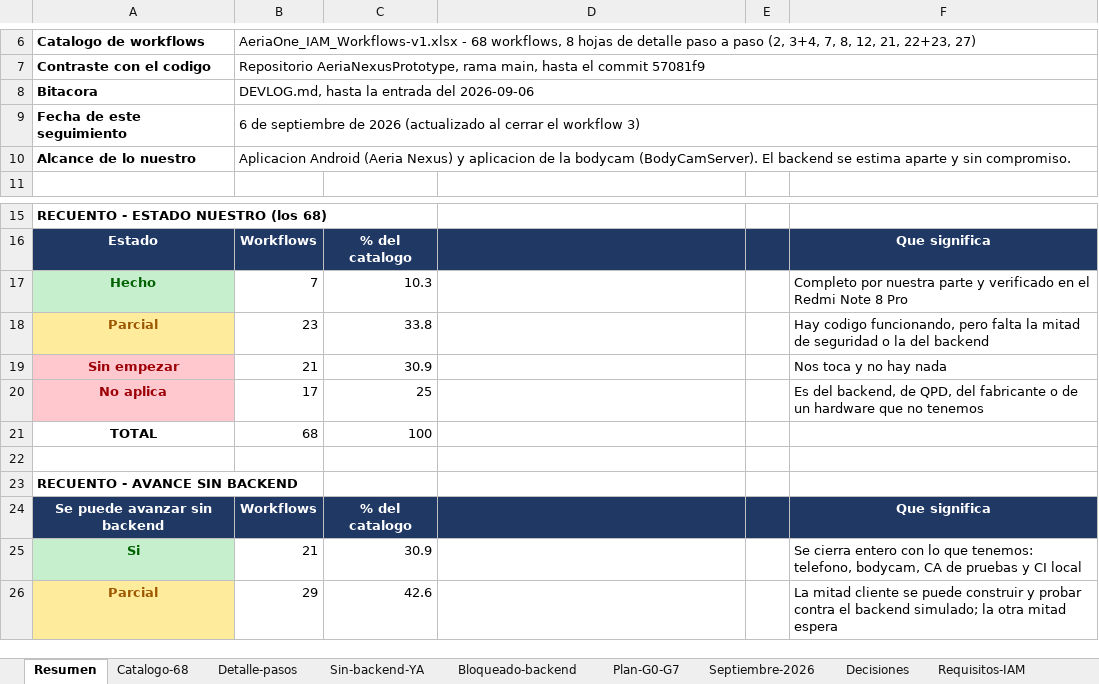
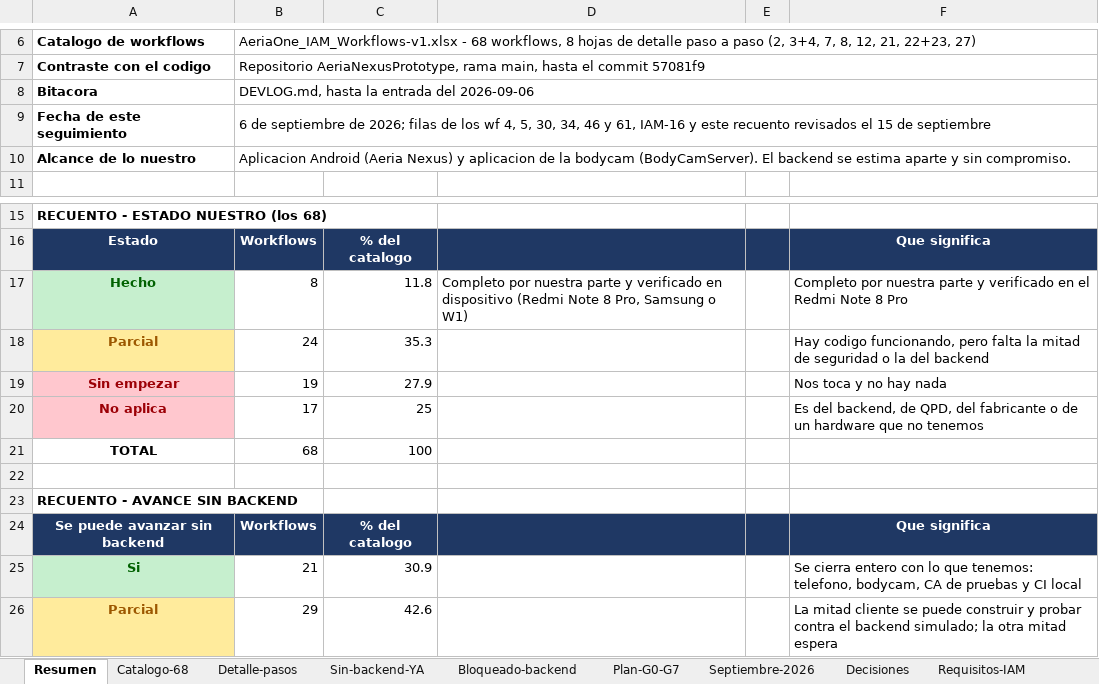
Before and after one commit to alestar328/AeriaNexusPrototype, an Excel workbook: Seguimiento-IAM-AeriaOne.xlsx, sheet Resumen, drawn as a sheet; only a part is shown, gaps mark what is left out; values as stored, in another font and other column widths than the file's, no borders; the diff names each change by its address in the sheet, - before the commit and + after, or states it on an @@ line.

```diff
--- a/Seguimiento-IAM-AeriaOne.xlsx (sheet Resumen)
+++ b/Seguimiento-IAM-AeriaOne.xlsx (sheet Resumen)
-B9: …septiembre de 2026 (actualizado al cerrar el workflow 3)
+B9: …septiembre de 2026; filas de los wf 4, 5, 30, 34, 46 y 61, IAM-16 y este recuento revisados el 15 de septiembre
-B17: 7
+B17: 8
-C17: 10.3
+C17: 11.8
-D17: (empty)
+D17: Completo por nuestra parte y verificado en dispositivo (Redmi Note 8 Pro, Samsung o W1)
-B18: 23
+B18: 24
-C18: 33.8
+C18: 35.3
-B19: 21
+B19: 19
-C19: 30.9
+C19: 27.9
```
Also changed, not shown: sheet Catalogo-68, sheet Sin-backend-YA, sheet Plan-G0-G7, sheet Requisitos-IAM, tabla_horas_facturacion_proyecto.xlsx, 26 other files.
